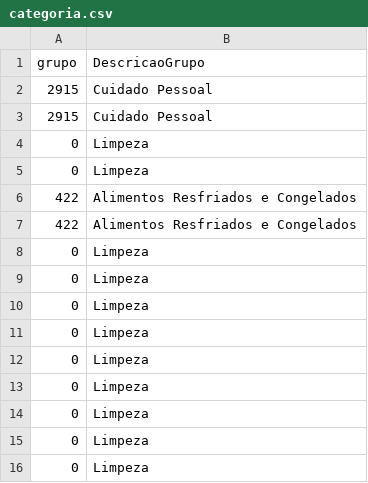
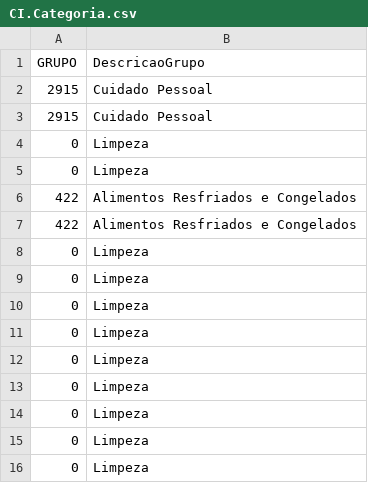
Before and after one commit to pengel13/sapbtp, a CSV file: pedroproject2/db/data/CI.Categoria.csv (was pedroproject2/db/data/categoria.csv), drawn as a sheet.

```diff
--- a/pedroproject2/db/data/categoria.csv
+++ b/pedroproject2/db/data/CI.Categoria.csv
@@ -1,2 +1,2 @@
-grupo ;DescricaoGrupo
+GRUPO;DescricaoGrupo
 2915;Cuidado Pessoal
```
Also changed, not shown: 9 other files.
